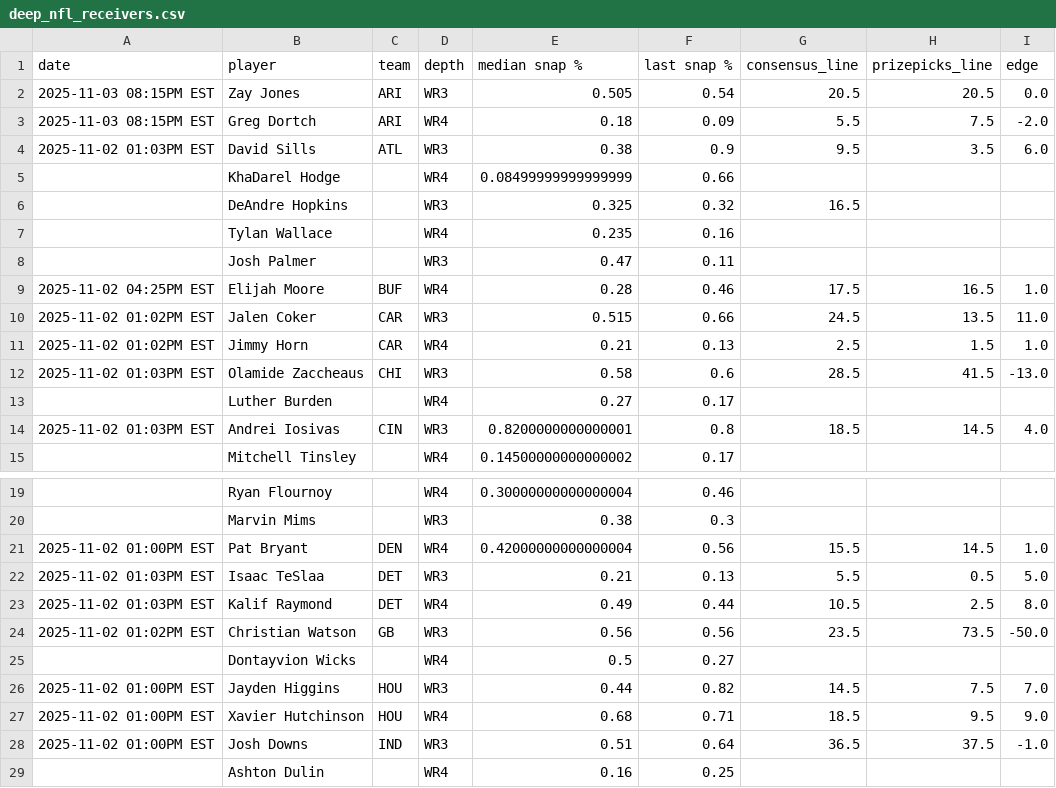
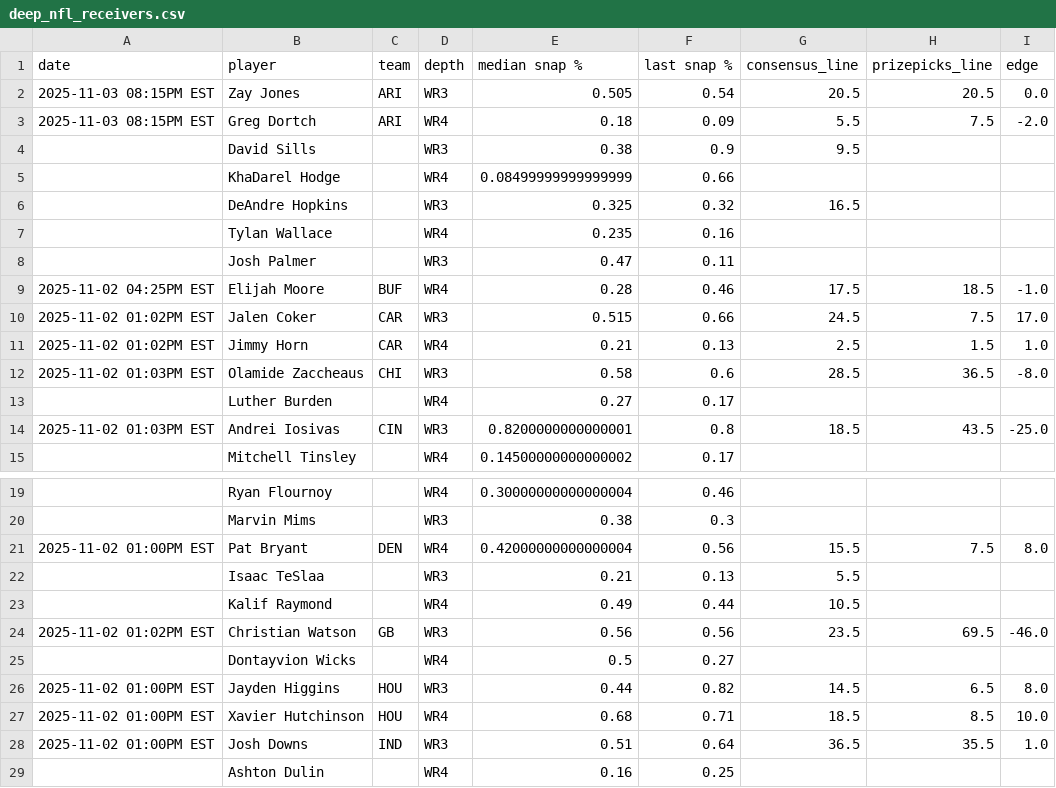
Before and after one commit to oddsjuice/nfl-deep-receivers, a CSV file: deep_nfl_receivers.csv, drawn as a sheet; only a part is shown, gaps mark what is left out; the diff covers the shown part only.

Commit message:
Auto-update NFL deep receivers data - 2025-11-02 14:30:07

```diff
--- a/deep_nfl_receivers.csv
+++ b/deep_nfl_receivers.csv
@@ -3,3 +3,3 @@ date,player,team,depth,median snap %,last snap %,consensus_line,prizepicks_line,
 2025-11-03 08:15PM EST,Greg Dortch,ARI,WR4,0.18,0.09,5.5,7.5,-2.0
-2025-11-02 01:03PM EST,David Sills,ATL,WR3,0.38,0.9,9.5,3.5,6.0
+,David Sills,,WR3,0.38,0.9,9.5,,
 ,KhaDarel Hodge,,WR4,0.08499999999999999,0.66,,,
@@ -8,8 +8,8 @@ date,player,team,depth,median snap %,last snap %,consensus_line,prizepicks_line,
 ,Josh Palmer,,WR3,0.47,0.11,,,
-2025-11-02 04:25PM EST,Elijah Moore,BUF,WR4,0.28,0.46,17.5,16.5,1.0
-2025-11-02 01:02PM EST,Jalen Coker,CAR,WR3,0.515,0.66,24.5,13.5,11.0
+2025-11-02 04:25PM EST,Elijah Moore,BUF,WR4,0.28,0.46,17.5,18.5,-1.0
+2025-11-02 01:02PM EST,Jalen Coker,CAR,WR3,0.515,0.66,24.5,7.5,17.0
 2025-11-02 01:02PM EST,Jimmy Horn,CAR,WR4,0.21,0.13,2.5,1.5,1.0
-2025-11-02 01:03PM EST,Olamide Zaccheaus,CHI,WR3,0.58,0.6,28.5,41.5,-13.0
+2025-11-02 01:03PM EST,Olamide Zaccheaus,CHI,WR3,0.58,0.6,28.5,36.5,-8.0
 ,Luther Burden,,WR4,0.27,0.17,,,
-2025-11-02 01:03PM EST,Andrei Iosivas,CIN,WR3,0.8200000000000001,0.8,18.5,14.5,4.0
+2025-11-02 01:03PM EST,Andrei Iosivas,CIN,WR3,0.8200000000000001,0.8,18.5,43.5,-25.0
 ,Mitchell Tinsley,,WR4,0.14500000000000002,0.17,,,
@@ -20,10 +20,10 @@ date,player,team,depth,median snap %,last snap %,consensus_line,prizepicks_line,
 ,Marvin Mims,,WR3,0.38,0.3,,,
-2025-11-02 01:00PM EST,Pat Bryant,DEN,WR4,0.42000000000000004,0.56,15.5,14.5,1.0
-2025-11-02 01:03PM EST,Isaac TeSlaa,DET,WR3,0.21,0.13,5.5,0.5,5.0
-2025-11-02 01:03PM EST,Kalif Raymond,DET,WR4,0.49,0.44,10.5,2.5,8.0
-2025-11-02 01:02PM EST,Christian Watson,GB,WR3,0.56,0.56,23.5,73.5,-50.0
+2025-11-02 01:00PM EST,Pat Bryant,DEN,WR4,0.42000000000000004,0.56,15.5,7.5,8.0
+,Isaac TeSlaa,,WR3,0.21,0.13,5.5,,
+,Kalif Raymond,,WR4,0.49,0.44,10.5,,
+2025-11-02 01:02PM EST,Christian Watson,GB,WR3,0.56,0.56,23.5,69.5,-46.0
 ,Dontayvion Wicks,,WR4,0.5,0.27,,,
-2025-11-02 01:00PM EST,Jayden Higgins,HOU,WR3,0.44,0.82,14.5,7.5,7.0
-2025-11-02 01:00PM EST,Xavier Hutchinson,HOU,WR4,0.68,0.71,18.5,9.5,9.0
-2025-11-02 01:00PM EST,Josh Downs,IND,WR3,0.51,0.64,36.5,37.5,-1.0
+2025-11-02 01:00PM EST,Jayden Higgins,HOU,WR3,0.44,0.82,14.5,6.5,8.0
+2025-11-02 01:00PM EST,Xavier Hutchinson,HOU,WR4,0.68,0.71,18.5,8.5,10.0
+2025-11-02 01:00PM EST,Josh Downs,IND,WR3,0.51,0.64,36.5,35.5,1.0
 ,Ashton Dulin,,WR4,0.16,0.25,,,
```
Also changed, not shown: 20 edited cells elsewhere in this file.
